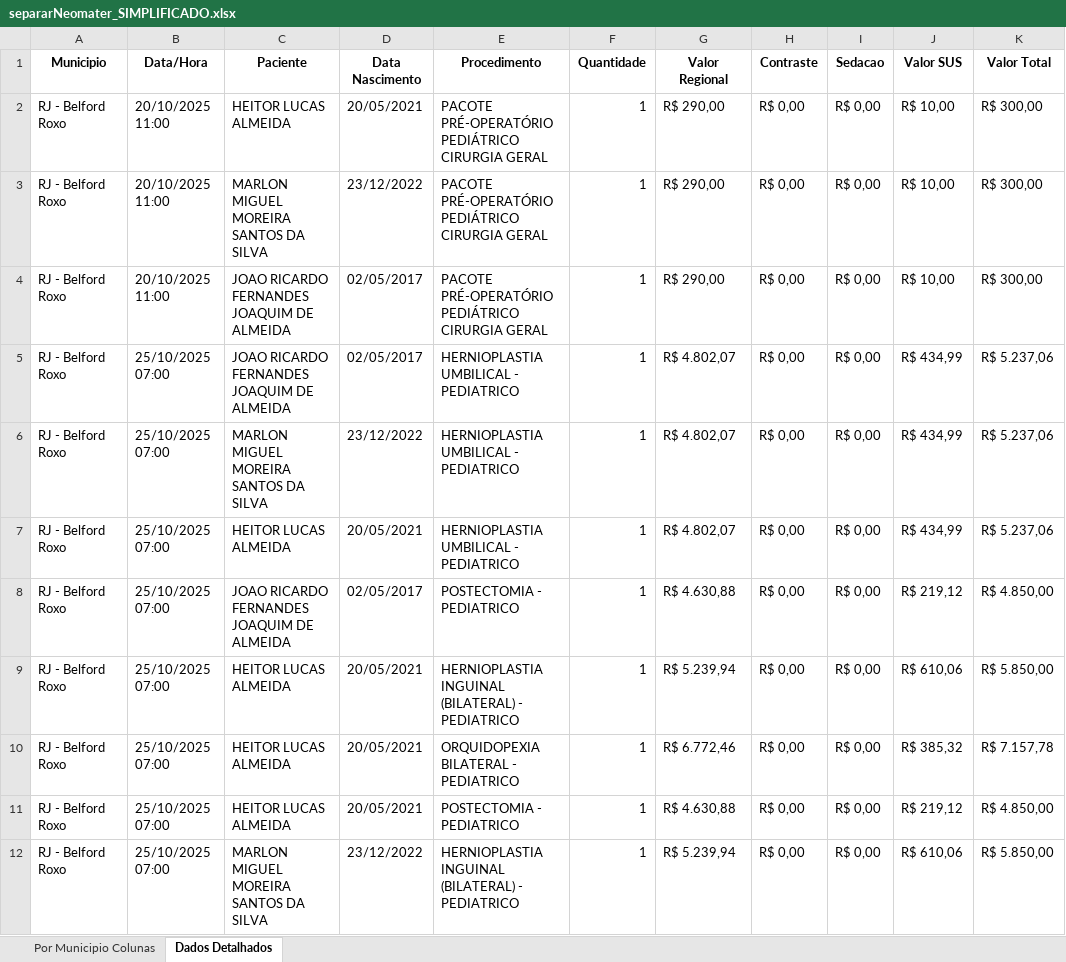
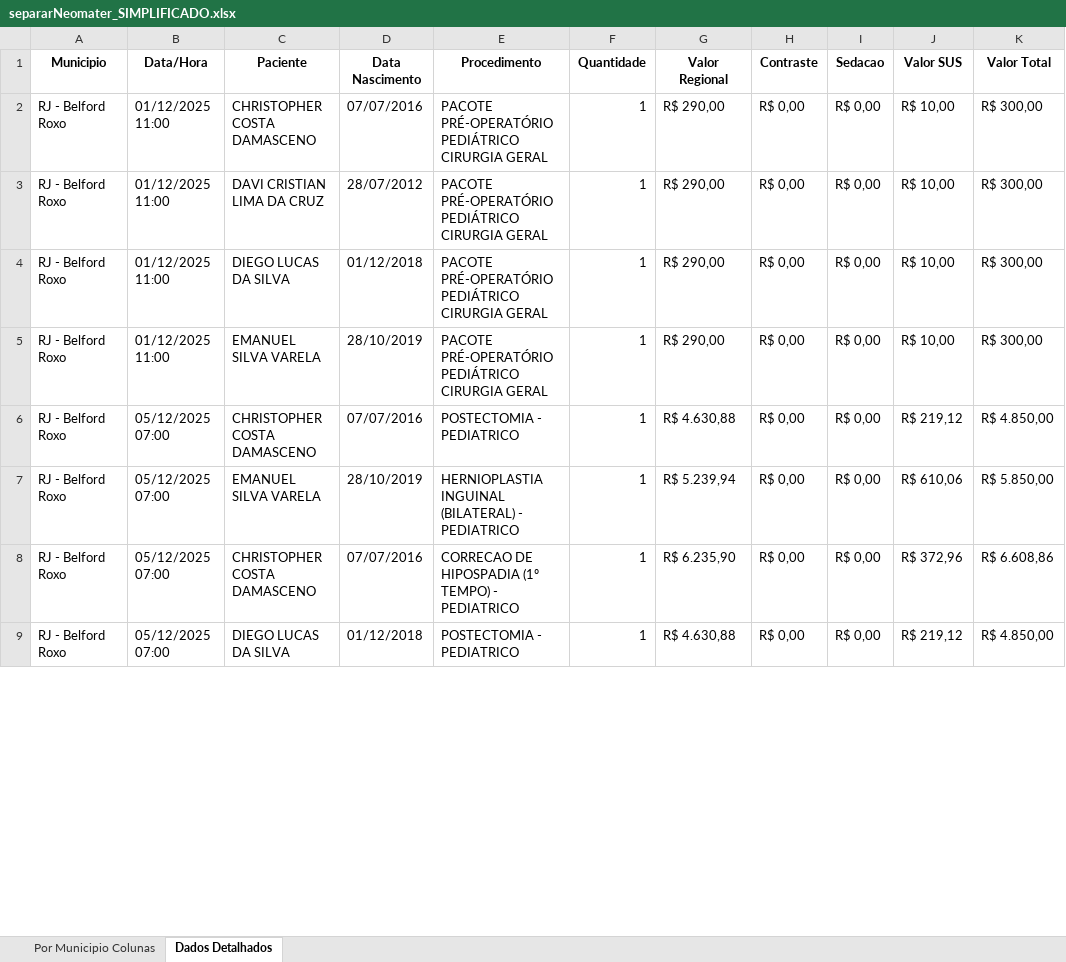
Before and after one commit to Davi-html/analise-opera-facil, an Excel workbook: relatorios_simplificados/separarNeomater_SIMPLIFICADO.xlsx, sheet Dados Detalhados, drawn as a sheet; only a part is shown; values as stored, in another font and other column widths than the file's, no borders; removed rows and columns are numbered as before the commit, all else as after; the diff covers the shown part only; the diff names each change by its address in the sheet, - before the commit and + after, or states it on an @@ line.

```diff
--- a/relatorios_simplificados/separarNeomater_SIMPLIFICADO.xlsx (sheet Dados Detalhados)
+++ b/relatorios_simplificados/separarNeomater_SIMPLIFICADO.xlsx (sheet Dados Detalhados)
-B2:B4 (Data/Hora): 20/10/2025 11:00
+B2:B4 (Data/Hora): 01/12/2025 11:00
-C2 (Paciente): HEITOR LUCAS ALMEIDA
+C2 (Paciente): CHRISTOPHER COSTA DAMASCENO
-D2 (Data Nascimento): 20/05/2021
+D2 (Data Nascimento): 07/07/2016
-C3 (Paciente): MARLON MIGUEL MOREIRA SANTOS DA SILVA
+C3 (Paciente): DAVI CRISTIAN LIMA DA CRUZ
-D3 (Data Nascimento): 23/12/2022
+D3 (Data Nascimento): 28/07/2012
-C4 (Paciente): JOAO RICARDO FERNANDES JOAQUIM DE ALMEIDA
+C4 (Paciente): DIEGO LUCAS DA SILVA
-D4 (Data Nascimento): 02/05/2017
+D4 (Data Nascimento): 01/12/2018
-row 5: RJ - Belford Roxo | 25/10/2025 07:00 | JOAO RICARDO FERNANDES JOAQUIM DE ALMEIDA | 02/05/2017 | HERNIOPLASTIA UMBILICAL - PEDIATRICO | 1 | R$ 4.802,07 | R$ 0,00 | R$ 0,00 | R$ 434,99 | R$ 5.237,06
-row 6: RJ - Belford Roxo | 25/10/2025 07:00 | MARLON MIGUEL MOREIRA SANTOS DA SILVA | 23/12/2022 | HERNIOPLASTIA UMBILICAL - PEDIATRICO | 1 | R$ 4.802,07 | R$ 0,00 | R$ 0,00 | R$ 434,99 | R$ 5.237,06
-B5 (Data/Hora): 25/10/2025 07:00
+B5 (Data/Hora): 01/12/2025 11:00
-C5 (Paciente): HEITOR LUCAS ALMEIDA
+C5 (Paciente): EMANUEL SILVA VARELA
-D5 (Data Nascimento): 20/05/2021
+D5 (Data Nascimento): 28/10/2019
-E5 (Procedimento): HERNIOPLASTIA UMBILICAL - PEDIATRICO
+E5 (Procedimento): PACOTE PRÉ-OPERATÓRIO PEDIÁTRICO CIRURGIA GERAL
-G5 (Valor Regional): R$ 4.802,07
+G5 (Valor Regional): R$ 290,00
-J5 (Valor SUS): R$ 434,99
+J5 (Valor SUS): R$ 10,00
-K5 (Valor Total): R$ 5.237,06
+K5 (Valor Total): R$ 300,00
-B6:B9 (Data/Hora): 25/10/2025 07:00
+B6:B9 (Data/Hora): 05/12/2025 07:00
-C6 (Paciente): JOAO RICARDO FERNANDES JOAQUIM DE ALMEIDA
+C6 (Paciente): CHRISTOPHER COSTA DAMASCENO
-D6 (Data Nascimento): 02/05/2017
+D6 (Data Nascimento): 07/07/2016
-C7 (Paciente): HEITOR LUCAS ALMEIDA
+C7 (Paciente): EMANUEL SILVA VARELA
-D7 (Data Nascimento): 20/05/2021
+D7 (Data Nascimento): 28/10/2019
-C8 (Paciente): HEITOR LUCAS ALMEIDA
+C8 (Paciente): CHRISTOPHER COSTA DAMASCENO
-D8 (Data Nascimento): 20/05/2021
+D8 (Data Nascimento): 07/07/2016
-E8 (Procedimento): ORQUIDOPEXIA BILATERAL - PEDIATRICO
+E8 (Procedimento): CORRECAO DE HIPOSPADIA (1º TEMPO) - PEDIATRICO
-G8 (Valor Regional): R$ 6.772,46
+G8 (Valor Regional): R$ 6.235,90
-J8 (Valor SUS): R$ 385,32
+J8 (Valor SUS): R$ 372,96
-K8 (Valor Total): R$ 7.157,78
+K8 (Valor Total): R$ 6.608,86
-C9 (Paciente): HEITOR LUCAS ALMEIDA
+C9 (Paciente): DIEGO LUCAS DA SILVA
-D9 (Data Nascimento): 20/05/2021
+D9 (Data Nascimento): 01/12/2018
-row 12: RJ - Belford Roxo | 25/10/2025 07:00 | MARLON MIGUEL MOREIRA SANTOS DA SILVA | 23/12/2022 | HERNIOPLASTIA INGUINAL (BILATERAL) - PEDIATRICO | 1 | R$ 5.239,94 | R$ 0,00 | R$ 0,00 | R$ 610,06 | R$ 5.850,00
```
Also changed, not shown: other rows of this sheet, sheet Por Municipio Colunas, relatorios_simplificados/separarNeotin_SIMPLIFICADO.xlsx, separarRelatorio/separarNeomater.xlsx, 15 other files.
